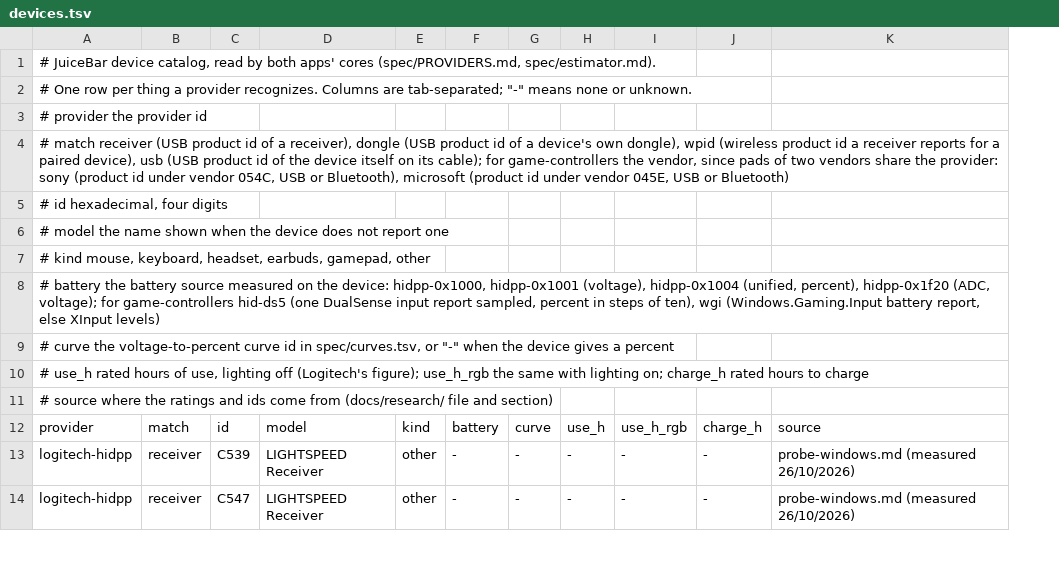
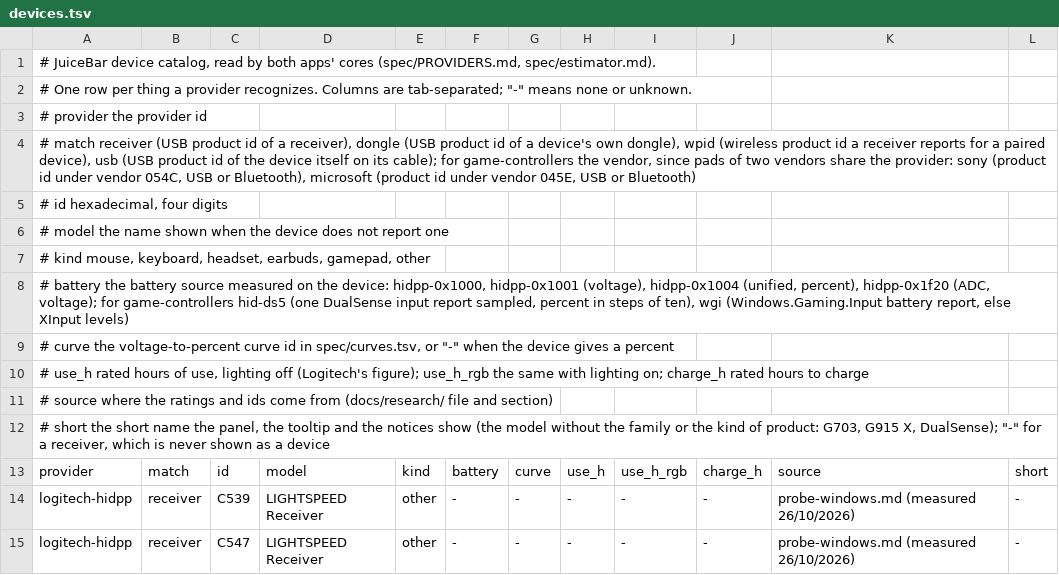
Before and after one commit to devBertini/juicebar, a TSV file: spec/devices.tsv, drawn as a sheet; only a part is shown; the diff names each change by its address in the sheet, - before the commit and + after, or states it on an @@ line.

```diff
--- a/spec/devices.tsv
+++ b/spec/devices.tsv
+column L, rows 13-15: short | - | -
+row 12: # short the short name the panel, the tooltip and the notices show (the model without the family or the kind of product: G703, G915 X, DualSense); "-" for a receiver, which is never shown as a device
```
Also changed, not shown: spec/strings.tsv, 16 other files.
